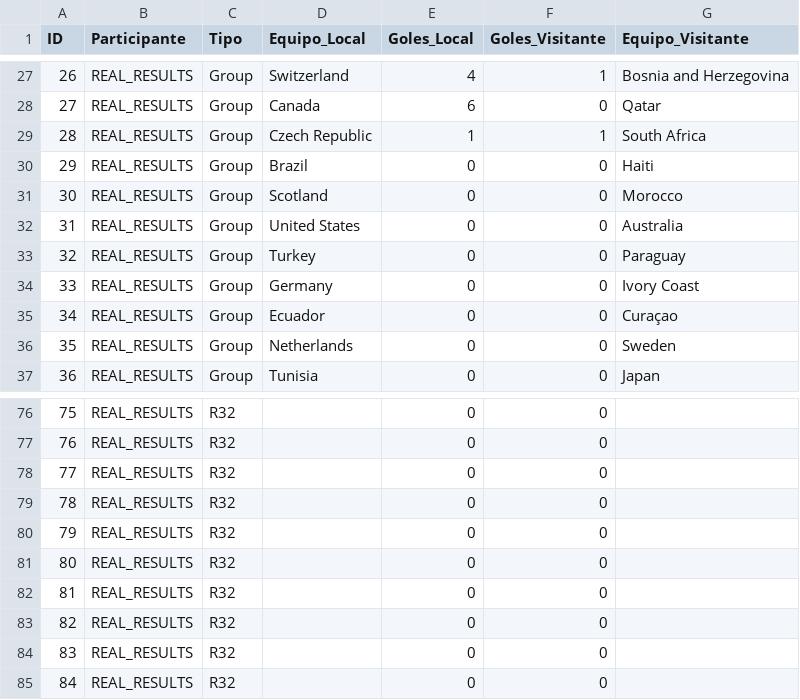
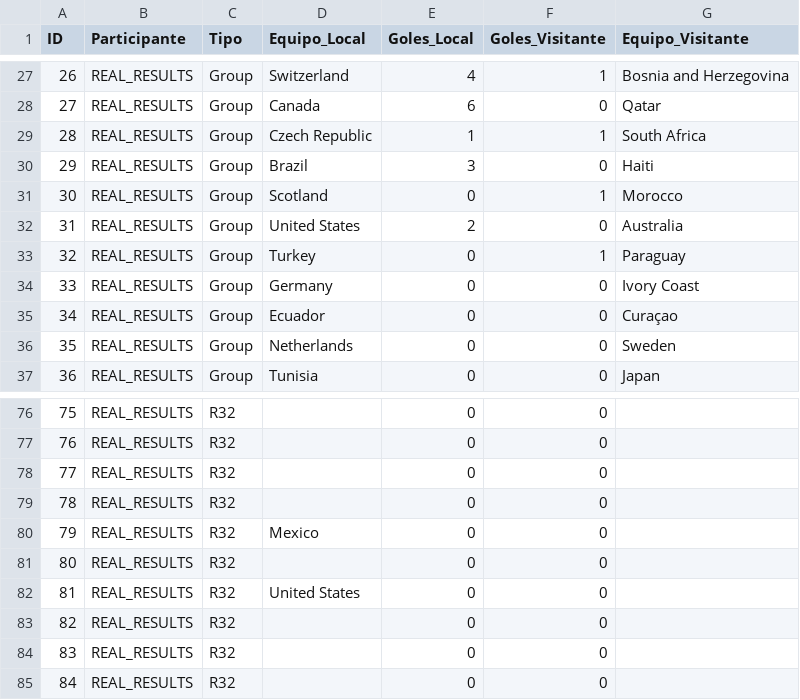
Before and after one commit to Ojedalatronico/porra, a CSV file: data/resultados_reales.csv, drawn as a sheet; only a part is shown, gaps mark what is left out.

```diff
--- a/data/resultados_reales.csv
+++ b/data/resultados_reales.csv
@@ -29,6 +29,6 @@
 28,REAL_RESULTS,Group,Czech Republic,1,1,South Africa
-29,REAL_RESULTS,Group,Brazil,0,0,Haiti
-30,REAL_RESULTS,Group,Scotland,0,0,Morocco
-31,REAL_RESULTS,Group,United States,0,0,Australia
-32,REAL_RESULTS,Group,Turkey,0,0,Paraguay
+29,REAL_RESULTS,Group,Brazil,3,0,Haiti
+30,REAL_RESULTS,Group,Scotland,0,1,Morocco
+31,REAL_RESULTS,Group,United States,2,0,Australia
+32,REAL_RESULTS,Group,Turkey,0,1,Paraguay
 33,REAL_RESULTS,Group,Germany,0,0,Ivory Coast
@@ -79,5 +79,5 @@
 78,REAL_RESULTS,R32,,0,0,
-79,REAL_RESULTS,R32,,0,0,
+79,REAL_RESULTS,R32,Mexico,0,0,
 80,REAL_RESULTS,R32,,0,0,
-81,REAL_RESULTS,R32,,0,0,
+81,REAL_RESULTS,R32,United States,0,0,
 82,REAL_RESULTS,R32,,0,0,
```
Also changed, not shown: data/resultados_porra.csv, 2 other files.
